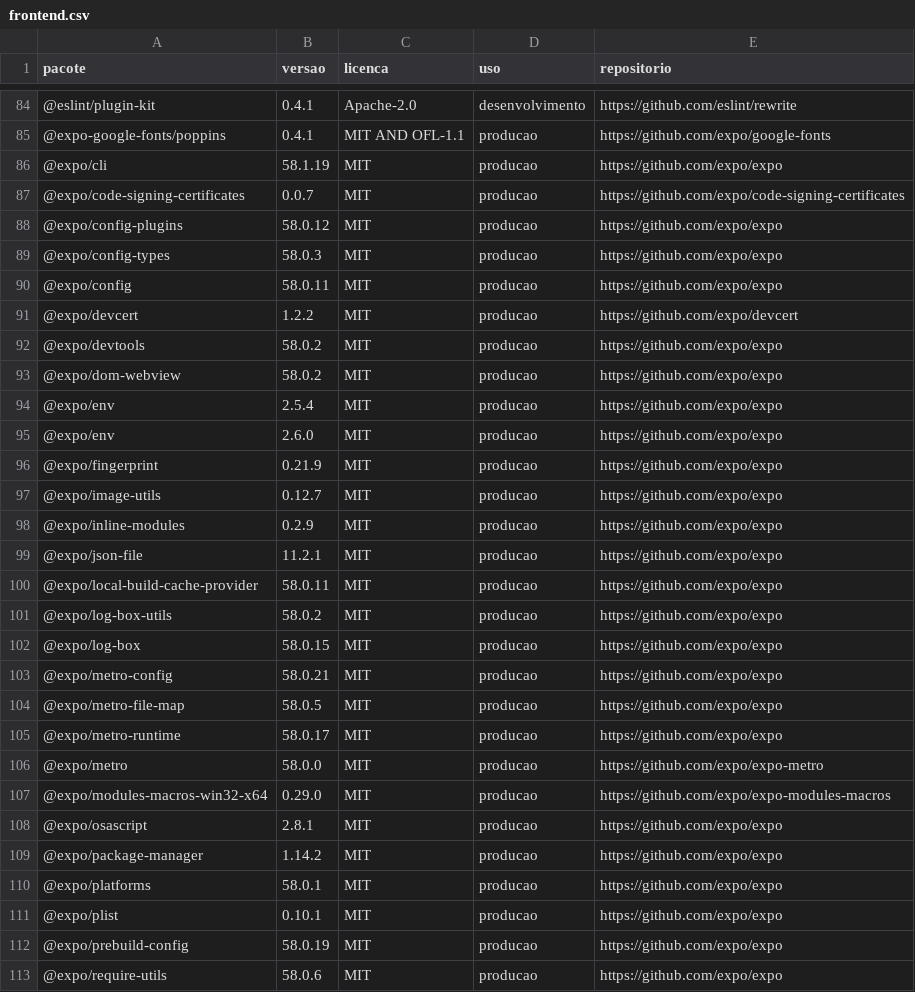
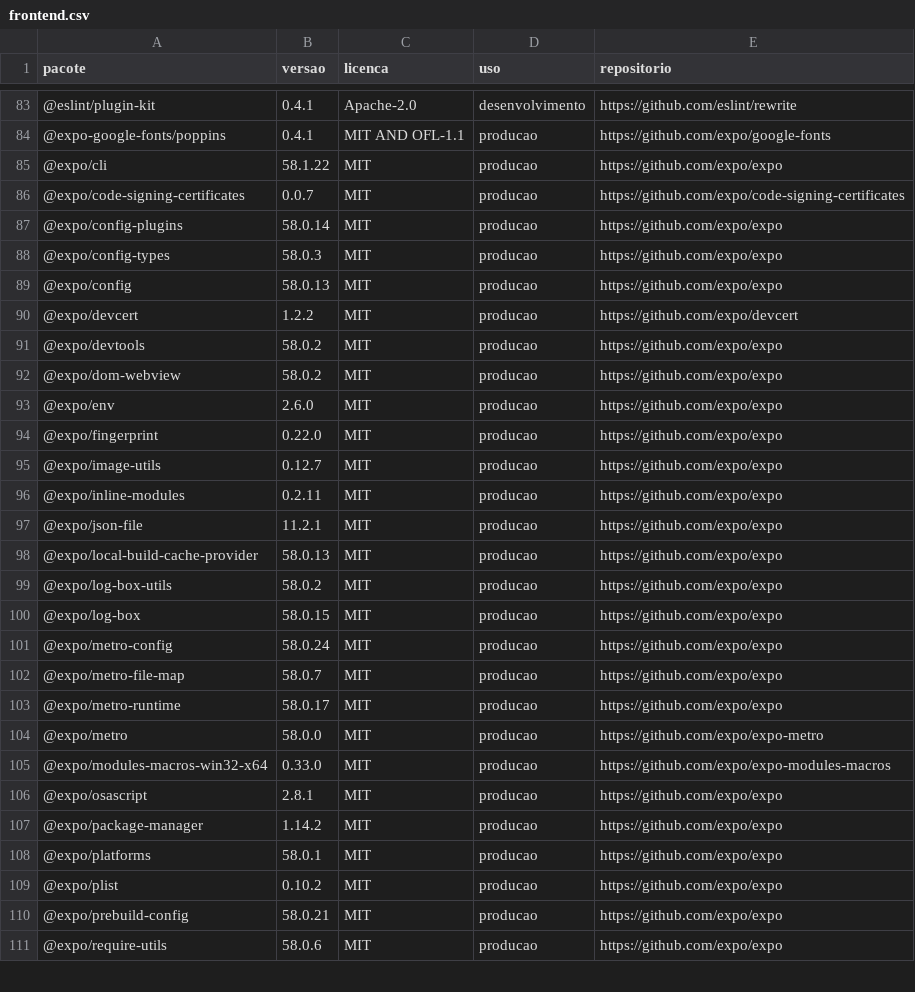
Before and after one commit to Conecta-IFSP/DOCUMENTATION, a CSV file: licencas/frontend.csv, drawn as a sheet; only a part is shown, gaps mark what is left out; the diff covers the shown part only.

```diff
--- a/licencas/frontend.csv
+++ b/licencas/frontend.csv
@@ -85,7 +84,7 @@
 @expo-google-fonts/poppins;0.4.1;MIT AND OFL-1.1;producao;https://github.com/expo/google-fonts
-@expo/cli;58.1.19;MIT;producao;https://github.com/expo/expo
+@expo/cli;58.1.22;MIT;producao;https://github.com/expo/expo
 @expo/code-signing-certificates;0.0.7;MIT;producao;https://github.com/expo/code-signing-certificates
-@expo/config-plugins;58.0.12;MIT;producao;https://github.com/expo/expo
+@expo/config-plugins;58.0.14;MIT;producao;https://github.com/expo/expo
 @expo/config-types;58.0.3;MIT;producao;https://github.com/expo/expo
-@expo/config;58.0.11;MIT;producao;https://github.com/expo/expo
+@expo/config;58.0.13;MIT;producao;https://github.com/expo/expo
 @expo/devcert;1.2.2;MIT;producao;https://github.com/expo/devcert
@@ -93,16 +92,15 @@
 @expo/dom-webview;58.0.2;MIT;producao;https://github.com/expo/expo
-@expo/env;2.5.4;MIT;producao;https://github.com/expo/expo
 @expo/env;2.6.0;MIT;producao;https://github.com/expo/expo
-@expo/fingerprint;0.21.9;MIT;producao;https://github.com/expo/expo
+@expo/fingerprint;0.22.0;MIT;producao;https://github.com/expo/expo
 @expo/image-utils;0.12.7;MIT;producao;https://github.com/expo/expo
-@expo/inline-modules;0.2.9;MIT;producao;https://github.com/expo/expo
+@expo/inline-modules;0.2.11;MIT;producao;https://github.com/expo/expo
 @expo/json-file;11.2.1;MIT;producao;https://github.com/expo/expo
-@expo/local-build-cache-provider;58.0.11;MIT;producao;https://github.com/expo/expo
+@expo/local-build-cache-provider;58.0.13;MIT;producao;https://github.com/expo/expo
 @expo/log-box-utils;58.0.2;MIT;producao;https://github.com/expo/expo
 @expo/log-box;58.0.15;MIT;producao;https://github.com/expo/expo
-@expo/metro-config;58.0.21;MIT;producao;https://github.com/expo/expo
-@expo/metro-file-map;58.0.5;MIT;producao;https://github.com/expo/expo
+@expo/metro-config;58.0.24;MIT;producao;https://github.com/expo/expo
+@expo/metro-file-map;58.0.7;MIT;producao;https://github.com/expo/expo
 @expo/metro-runtime;58.0.17;MIT;producao;https://github.com/expo/expo
 @expo/metro;58.0.0;MIT;producao;https://github.com/expo/expo-metro
-@expo/modules-macros-win32-x64;0.29.0;MIT;producao;https://github.com/expo/expo-modules-macros
+@expo/modules-macros-win32-x64;0.33.0;MIT;producao;https://github.com/expo/expo-modules-macros
 @expo/osascript;2.8.1;MIT;producao;https://github.com/expo/expo
@@ -110,4 +108,4 @@
 @expo/platforms;58.0.1;MIT;producao;https://github.com/expo/expo
-@expo/plist;0.10.1;MIT;producao;https://github.com/expo/expo
-@expo/prebuild-config;58.0.19;MIT;producao;https://github.com/expo/expo
+@expo/plist;0.10.2;MIT;producao;https://github.com/expo/expo
+@expo/prebuild-config;58.0.21;MIT;producao;https://github.com/expo/expo
 @expo/require-utils;58.0.6;MIT;producao;https://github.com/expo/expo
```
Also changed, not shown: 11 removed rows and 49 edited cells elsewhere in this file, 4 other files.
